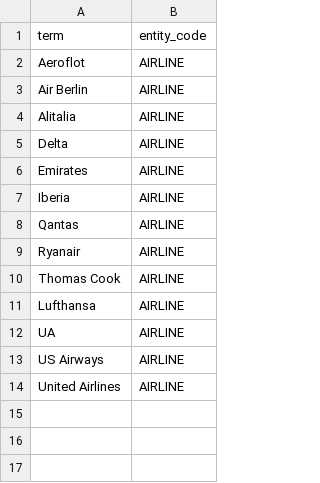
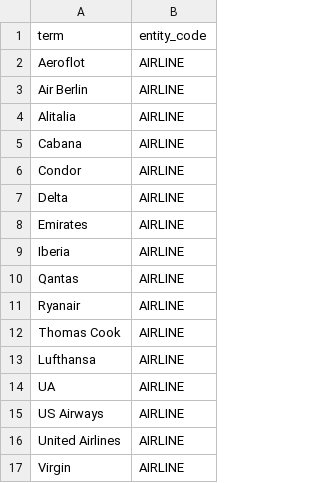
Before and after one commit to timoklimmer/neanno, a CSV file: samples/airline_tickets/airlines.autosuggest.csv, drawn as a sheet; the diff names each change by its address in the sheet, - before the commit and + after, or states it on an @@ line.

```diff
--- a/samples/airline_tickets/airlines.autosuggest.csv
+++ b/samples/airline_tickets/airlines.autosuggest.csv
+row 5: Cabana | AIRLINE
+row 6: Condor | AIRLINE
+row 17: Virgin | AIRLINE
```
Also changed, not shown: 6 other files.
